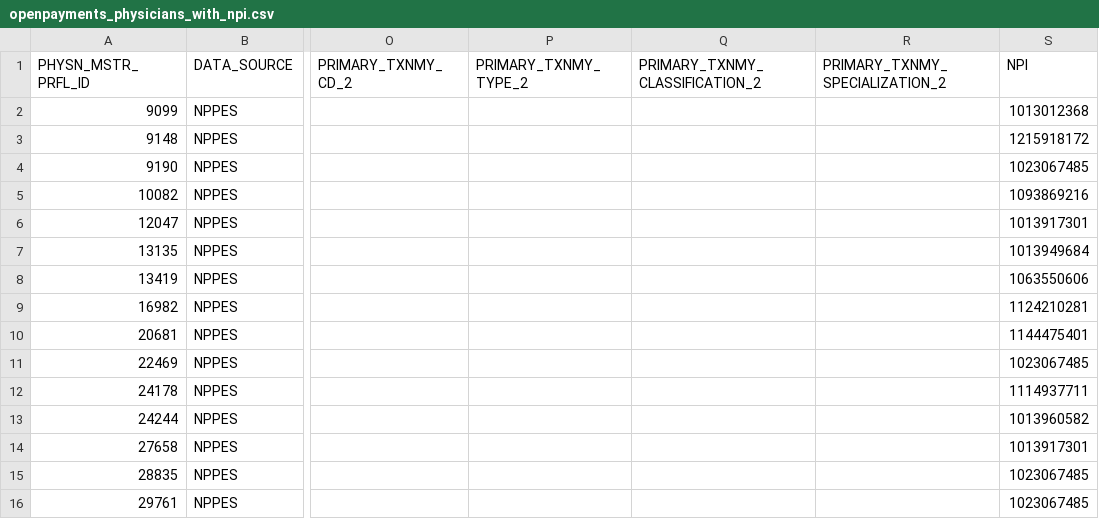
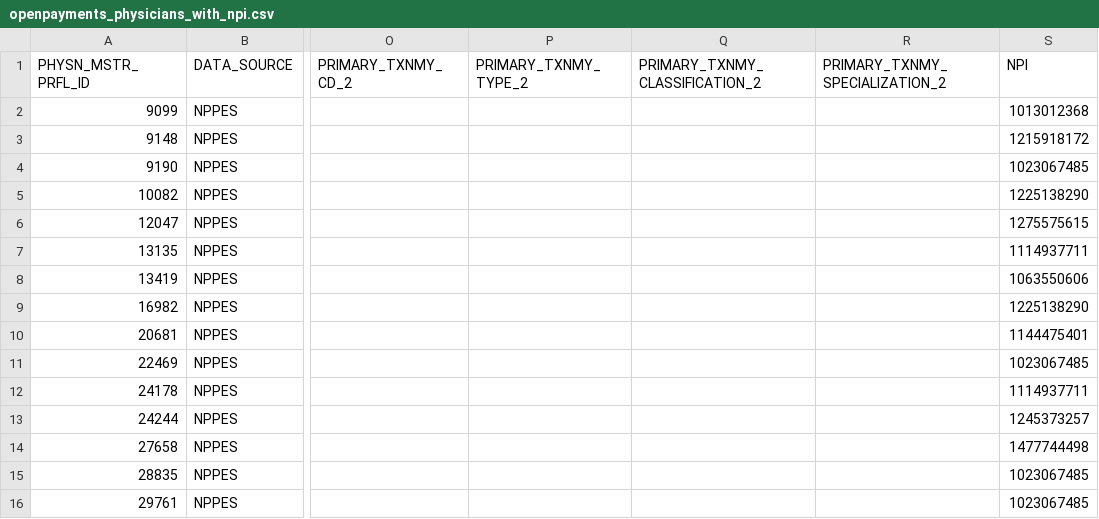
Before and after one commit to gabelula/propublica, a CSV file: etl_data/openpayments_physicians_with_npi.csv, drawn as a sheet; only a part is shown, gaps mark what is left out; the diff covers the shown part only; the diff names each change by its address in the sheet, - before the commit and + after, or states it on an @@ line.

```diff
--- a/etl_data/openpayments_physicians_with_npi.csv
+++ b/etl_data/openpayments_physicians_with_npi.csv
-S5 (NPI): 1093869216
+S5 (NPI): 1225138290
-S6 (NPI): 1013917301
+S6 (NPI): 1275575615
-S7 (NPI): 1013949684
+S7 (NPI): 1114937711
-S9 (NPI): 1124210281
+S9 (NPI): 1225138290
-S13 (NPI): 1013960582
+S13 (NPI): 1245373257
-S14 (NPI): 1013917301
+S14 (NPI): 1477744498
```
Also changed, not shown: 2 removed rows and 114 edited cells elsewhere in this file, 1 other file.
